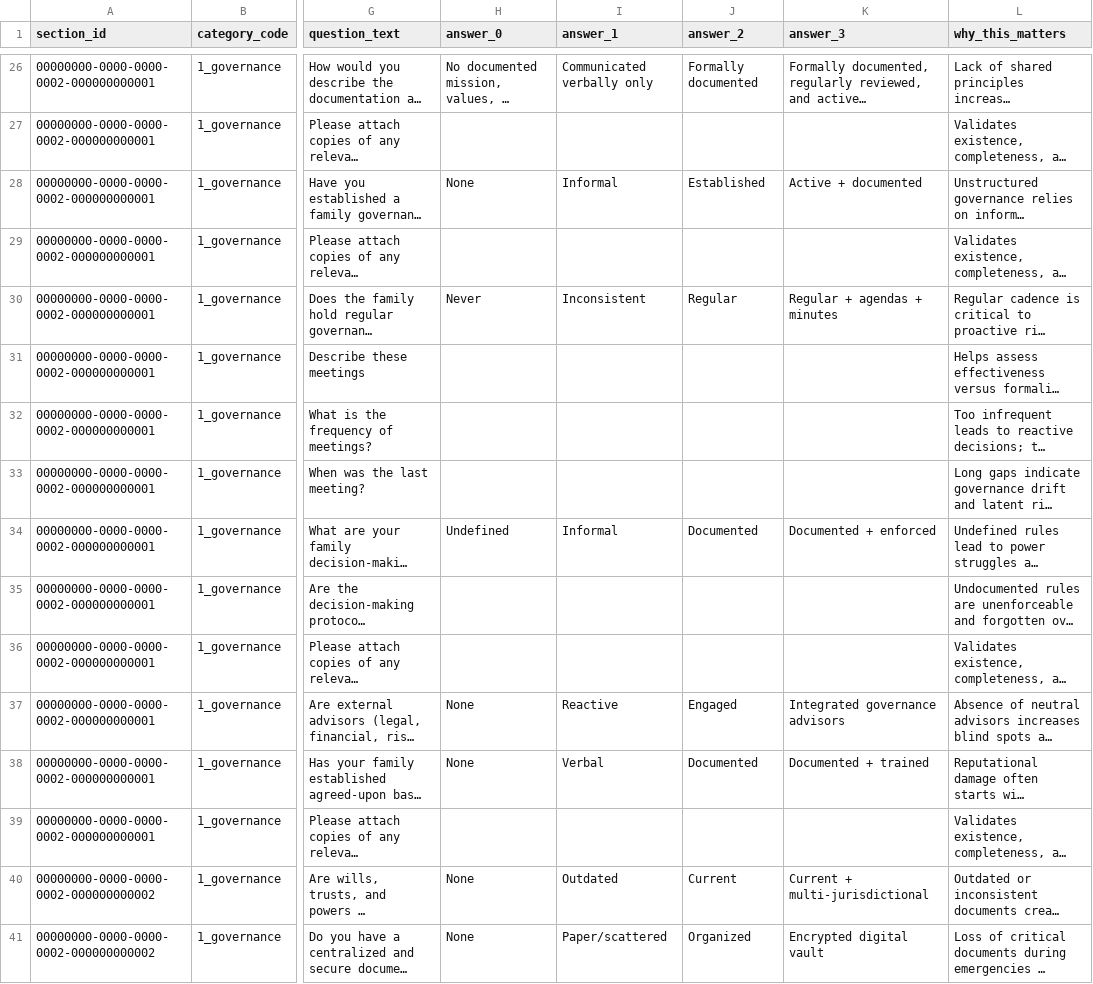
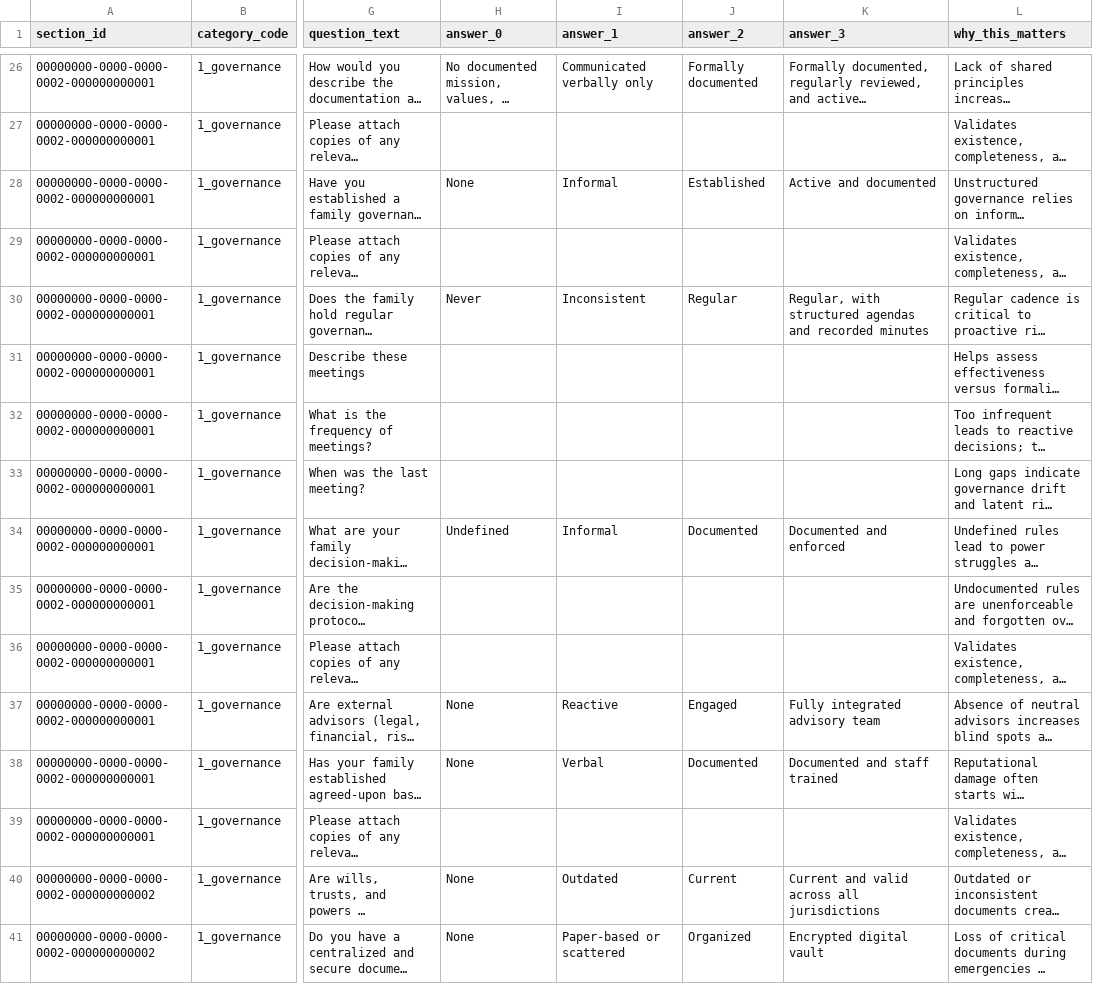
Before and after one commit to ebillyweb/AKILIRisk, a CSV file: scripts/copy/question-bank-import.csv, drawn as a sheet; only a part is shown, gaps mark what is left out; long unchanged cells end in …; the diff covers the shown part only; the diff names each change by its address in the sheet, - before the commit and + after, or states it on an @@ line.

Commit message:
fix(assessment): update question bank file names and improve question text clarity
- Renamed the input CSV file from `question-bank-copy.csv` to `question-bank-import.csv` for better clarity on its purpose.
- Enhanced the text of several questions in the question bank CSV files to improve clarity and understanding for users.
- Updated SQL seed data to reflect changes in question text and ensure consistency across the assessment framework.
- Refactored related scripts to accommodate the new file naming and improved question text, enhancing the overall assessment experience.

```diff
--- a/scripts/copy/question-bank-import.csv
+++ b/scripts/copy/question-bank-import.csv
-K28 (answer_3): Active + documented
+K28 (answer_3): Active and documented
-K30 (answer_3): Regular + agendas + minutes
+K30 (answer_3): Regular, with structured agendas and recorded minutes
-K34 (answer_3): Documented + enforced
+K34 (answer_3): Documented and enforced
-K37 (answer_3): Integrated governance advisors
+K37 (answer_3): Fully integrated advisory team
-K38 (answer_3): Documented + trained
+K38 (answer_3): Documented and staff trained
-K40 (answer_3): Current + multi-jurisdictional
+K40 (answer_3): Current and valid across all jurisdictions
-I41 (answer_1): Paper/scattered
+I41 (answer_1): Paper-based or scattered
```
Also changed, not shown: 46 edited cells elsewhere in this file, 7 other files.
